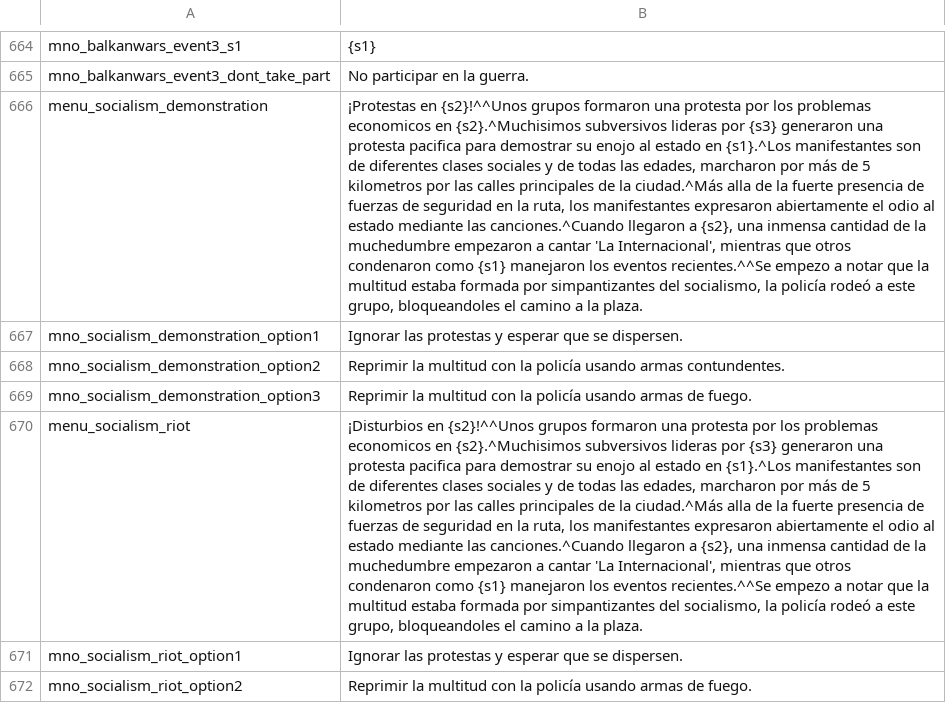
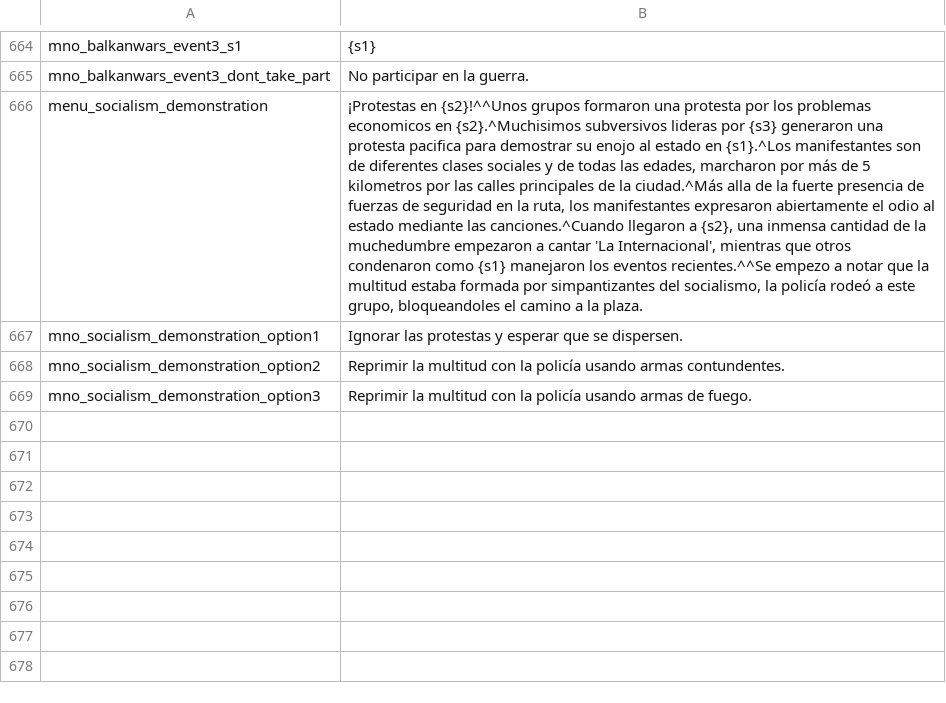
Before and after one commit to EldarFara/BetweenEmpires, a CSV file: languages/es/game_menus.csv, drawn as a sheet; only a part is shown, gaps mark what is left out; the diff names each change by its address in the sheet, - before the commit and + after, or states it on an @@ line.

Commit message:
Spanish Translation - Some translation.

```diff
--- a/languages/es/game_menus.csv
+++ b/languages/es/game_menus.csv
-row 670: menu_socialism_riot | ¡Disturbios en {s2}!^^Unos grupos formaron una protesta por los problemas economicos en {s2}.^Muchisimos subversivos lideras por {s3} generaron una protesta pacifica para demostrar su enojo al estado en {s1}.^Los manifestantes son de diferentes clases sociales y de todas las edades, marcharon por más de 5 kilometros por las calles principales de la ciudad.^Más alla de la fuerte presencia de fuerzas de seguridad en la ruta, los manifestantes expresaron abiertamente el odio al estado mediante las canciones.^Cuando llegaron a {s2}, una inmensa cantidad de la muchedumbre empezaron a cantar 'La Internacional', mientras que otros condenaron como {s1} manejaron los eventos recientes.^^Se empezo a notar que la multitud estaba formada por simpantizantes del socialismo, la policía rodeó a este grupo, bloqueandoles el camino a la plaza.
-row 671: mno_socialism_riot_option1 | Ignorar las protestas y esperar que se dispersen.
-row 672: mno_socialism_riot_option2 | Reprimir la multitud con la policía usando armas de fuego.
```
Also changed, not shown: languages/es/quick_strings.csv.
